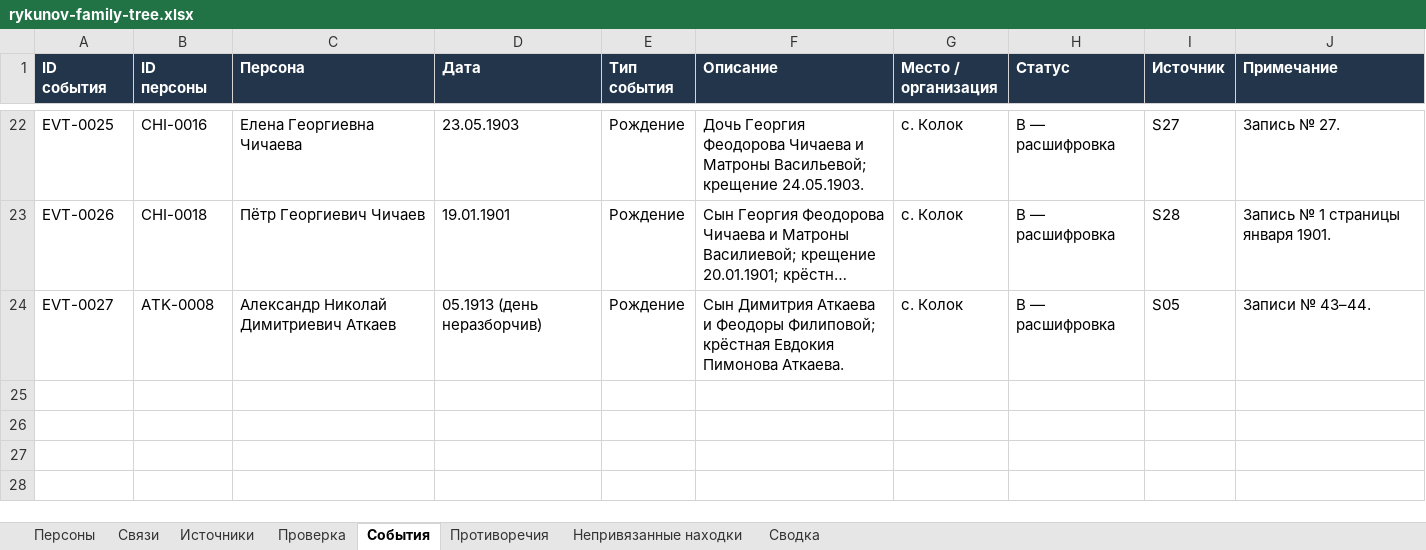
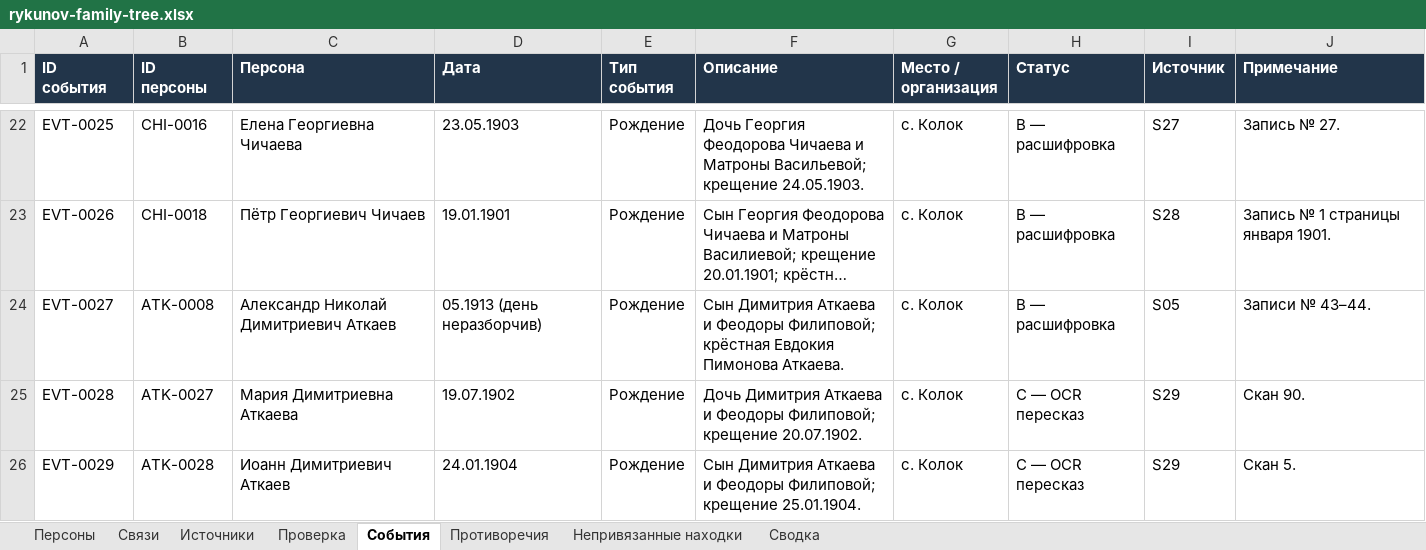
Before and after one commit to kilevoy/rykunov-family-tree, an Excel workbook: data/rykunov-family-tree.xlsx, sheet События, drawn as a sheet; only a part is shown, gaps mark what is left out; long unchanged cells end in …; values as stored, in another font and other column widths than the file's, no borders; the diff names each change by its address in the sheet, - before the commit and + after, or states it on an @@ line.

```diff
--- a/data/rykunov-family-tree.xlsx (sheet События)
+++ b/data/rykunov-family-tree.xlsx (sheet События)
+row 25: EVT-0028 | ATK-0027 | Мария Димитриевна Аткаева | 19.07.1902 | Рождение | Дочь Димитрия Аткаева и Феодоры Филиповой; крещение 20.07.1902. | с. Колок | C — OCR пересказ | S29 | Скан 90.
+row 26: EVT-0029 | ATK-0028 | Иоанн Димитриевич Аткаев | 24.01.1904 | Рождение | Сын Димитрия Аткаева и Феодоры Филиповой; крещение 25.01.1904. | с. Колок | C — OCR пересказ | S29 | Скан 5.
```
Also changed, not shown: sheet Персоны, sheet Связи, sheet Непривязанные находки, sheet Источники, sheet Сводка, sheet Проверка.
